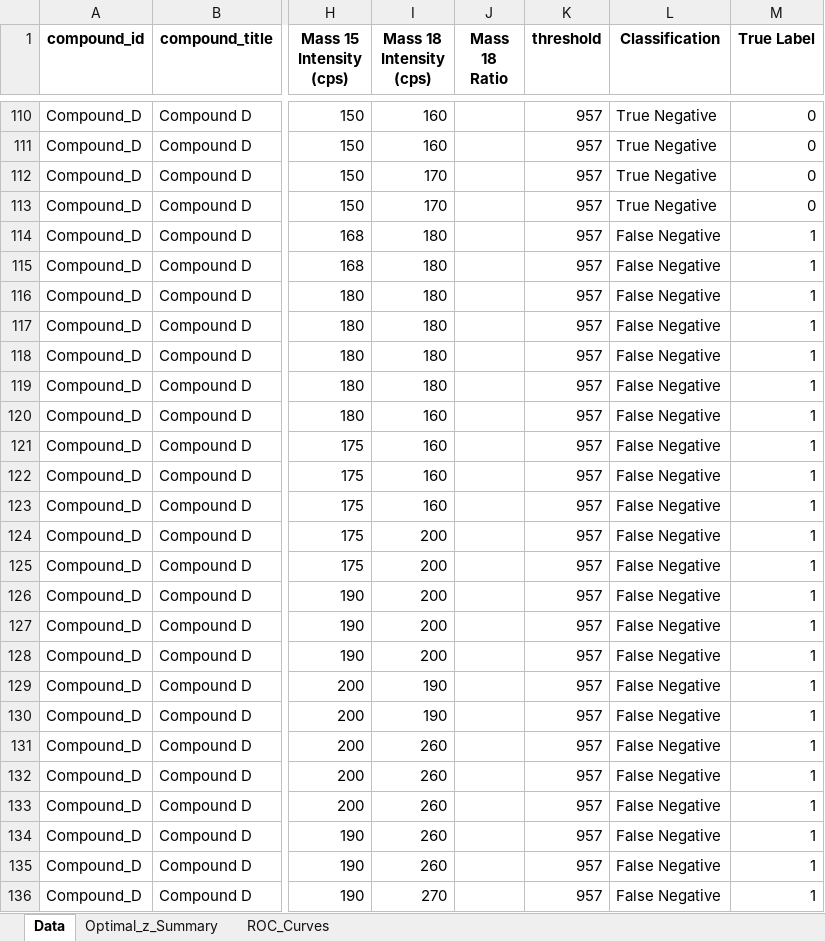
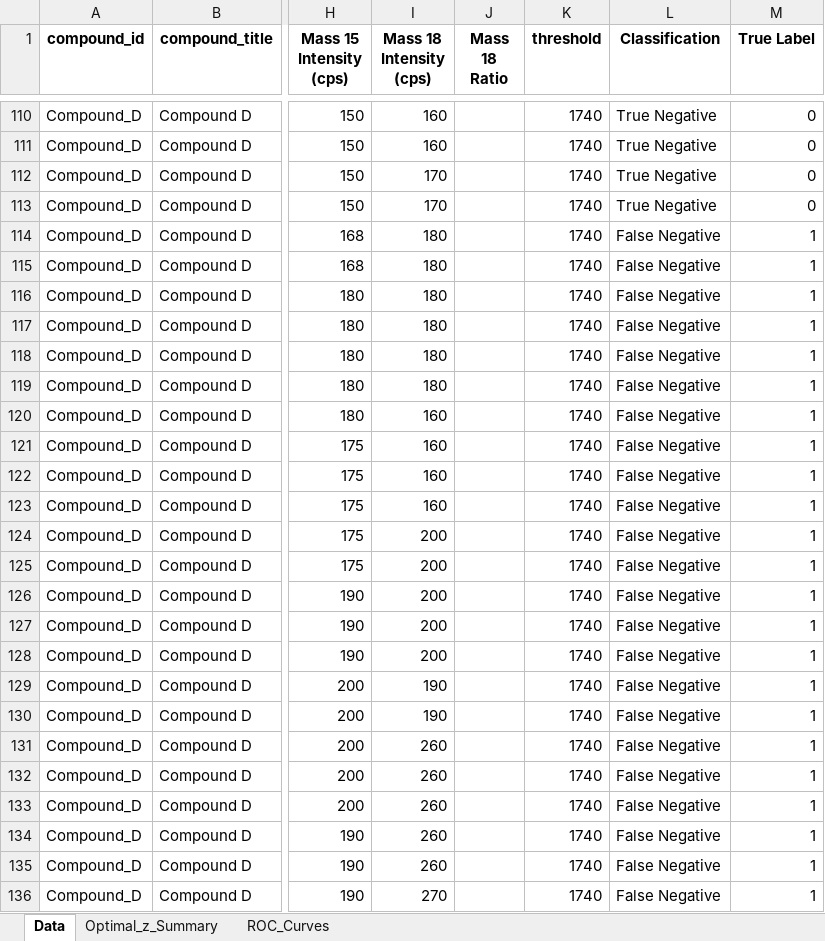
Before and after one commit to Fxalvespereira/Roc-Graph, an Excel workbook: output/ROC Curve 3 compounds_processed_analysis.xlsx, sheet Data, drawn as a sheet; only a part is shown, gaps mark what is left out; values as stored, in another font and other column widths than the file's, no borders; the diff covers the shown part only; the diff names each change by its address in the sheet, - before the commit and + after, or states it on an @@ line.

```diff
--- a/output/ROC Curve 3 compounds_processed_analysis.xlsx (sheet Data)
+++ b/output/ROC Curve 3 compounds_processed_analysis.xlsx (sheet Data)
-K110:K136 (threshold): 957
+K110:K136 (threshold): 1740
```
Also changed, not shown: 123 edited cells elsewhere in this sheet, sheet Optimal_z_Summary, sheet ROC_Curves, charts or pictures, output/ROC Curve 2 Compounds_processed_analysis.xlsx, output/ROC Curve 4 compounds_processed_analysis.xlsx, 7 other files.
